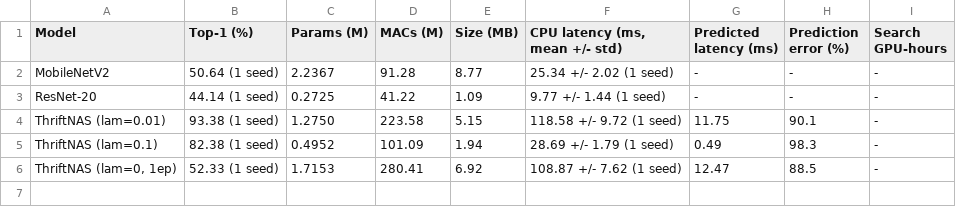
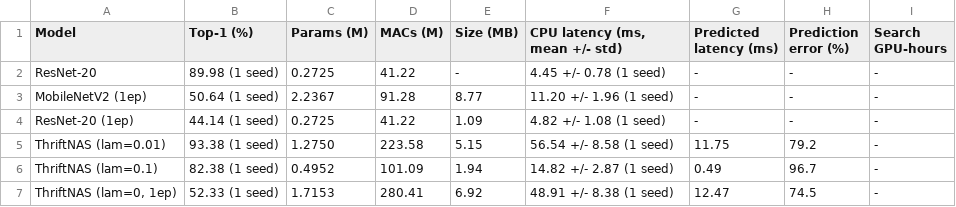
Before and after one commit to Darshiljpatel/ThriftNAS, a CSV file: results/results.csv, drawn as a sheet.

Commit message:
feat: incorporate 50-epoch ResNet-20 results (89.98% acc) and update benchmarks

```diff
--- a/results/results.csv
+++ b/results/results.csv
@@ -1,6 +1,7 @@
 Model,Top-1 (%),Params (M),MACs (M),Size (MB),"CPU latency (ms, mean +/- std)",Predicted latency (ms),Prediction error (%),Search GPU-hours
-MobileNetV2,50.64 (1 seed),2.2367,91.28,8.77,25.34 +/- 2.02 (1 seed),-,-,-
-ResNet-20,44.14 (1 seed),0.2725,41.22,1.09,9.77 +/- 1.44 (1 seed),-,-,-
-ThriftNAS (lam=0.01),93.38 (1 seed),1.2750,223.58,5.15,118.58 +/- 9.72 (1 seed),11.75,90.1,-
-ThriftNAS (lam=0.1),82.38 (1 seed),0.4952,101.09,1.94,28.69 +/- 1.79 (1 seed),0.49,98.3,-
-"ThriftNAS (lam=0, 1ep)",52.33 (1 seed),1.7153,280.41,6.92,108.87 +/- 7.62 (1 seed),12.47,88.5,-
+ResNet-20,89.98 (1 seed),0.2725,41.22,-,4.45 +/- 0.78 (1 seed),-,-,-
+MobileNetV2 (1ep),50.64 (1 seed),2.2367,91.28,8.77,11.20 +/- 1.96 (1 seed),-,-,-
+ResNet-20 (1ep),44.14 (1 seed),0.2725,41.22,1.09,4.82 +/- 1.08 (1 seed),-,-,-
+ThriftNAS (lam=0.01),93.38 (1 seed),1.2750,223.58,5.15,56.54 +/- 8.58 (1 seed),11.75,79.2,-
+ThriftNAS (lam=0.1),82.38 (1 seed),0.4952,101.09,1.94,14.82 +/- 2.87 (1 seed),0.49,96.7,-
+"ThriftNAS (lam=0, 1ep)",52.33 (1 seed),1.7153,280.41,6.92,48.91 +/- 8.38 (1 seed),12.47,74.5,-
```
Also changed, not shown: 8 other files.
